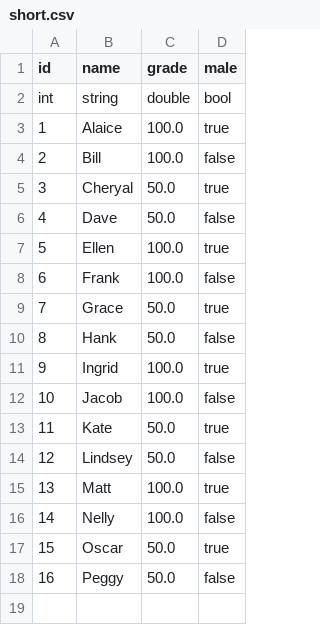
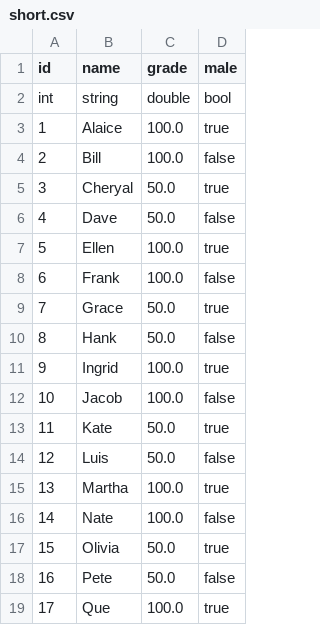
Before and after one commit to MattBurkett/sql_interpreter, a CSV file: databases/short.csv, drawn as a sheet.

```diff
--- a/databases/short.csv
+++ b/databases/short.csv
@@ -13,6 +13,7 @@ int,string,double,bool
 11,Kate,50.0,true
-12,Lindsey,50.0,false
-13,Matt,100.0,true
-14,Nelly,100.0,false
-15,Oscar,50.0,true
-16,Peggy,50.0,false
+12,Luis,50.0,false
+13,Martha,100.0,true
+14,Nate,100.0,false
+15,Olivia,50.0,true
+16,Pete,50.0,false
+17,Que,100.0,true
```
Also changed, not shown: 9 other files.
